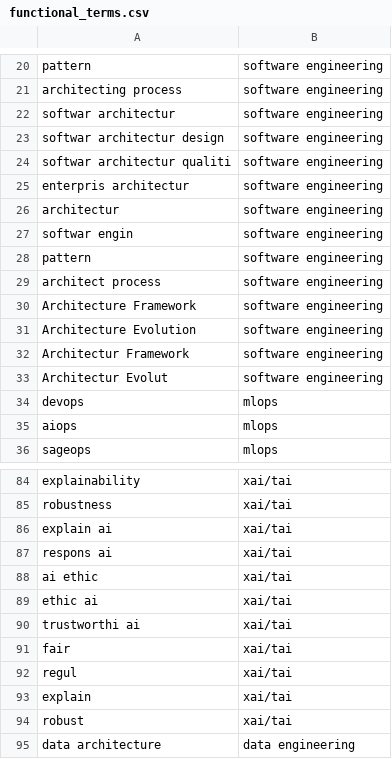
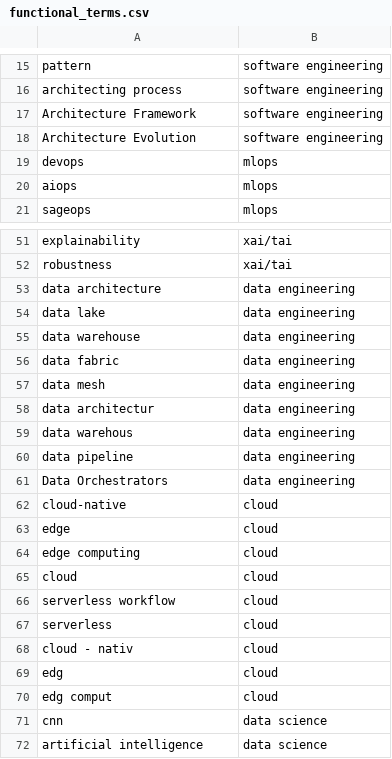
Before and after one commit to robnoflop/Schatsi, a CSV file: data/metadata/functional_terms.csv, drawn as a sheet; only a part is shown, gaps mark what is left out; the shorter side is filled out with more unchanged rows; the diff covers the shown part only.

```diff
--- a/data/metadata/functional_terms.csv
+++ b/data/metadata/functional_terms.csv
@@ -21,14 +16,4 @@ pattern,software engineering
 architecting process,software engineering
-softwar architectur,software engineering
-softwar architectur design,software engineering
-softwar architectur qualiti,software engineering
-enterpris architectur,software engineering
-architectur,software engineering
-softwar engin,software engineering
-pattern,software engineering
-architect process,software engineering
 Architecture Framework,software engineering
 Architecture Evolution,software engineering
-Architectur Framework,software engineering
-Architectur Evolut,software engineering
 devops,mlops
@@ -85,11 +52,2 @@ explainability,xai/tai
 robustness,xai/tai
-explain ai,xai/tai
-respons ai,xai/tai
-ai ethic,xai/tai
-ethic ai,xai/tai
-trustworthi ai,xai/tai
-fair,xai/tai
-regul,xai/tai
-explain,xai/tai
-robust,xai/tai
 data architecture,data engineering
```
Also changed, not shown: 38 removed rows elsewhere in this file, 7 other files.
